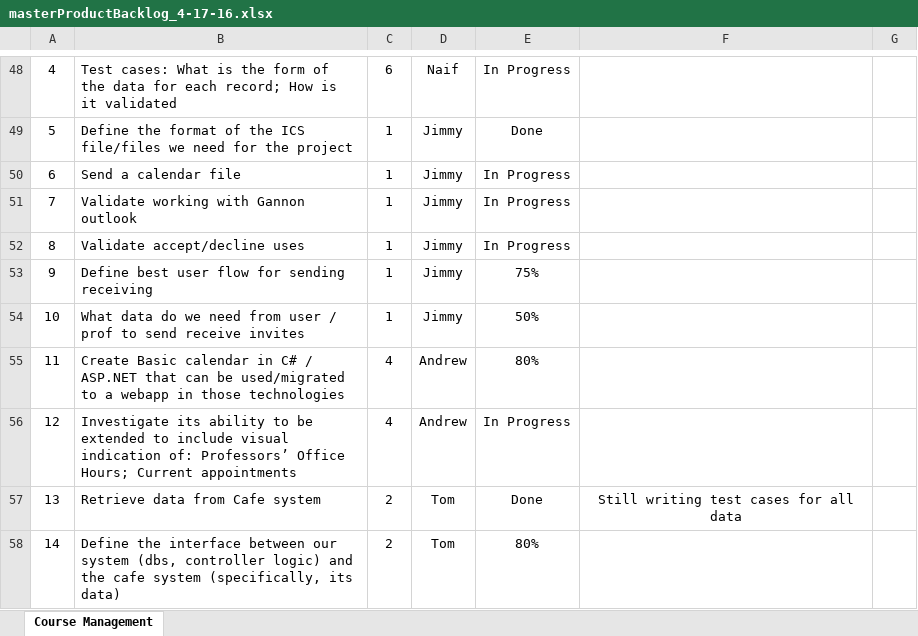
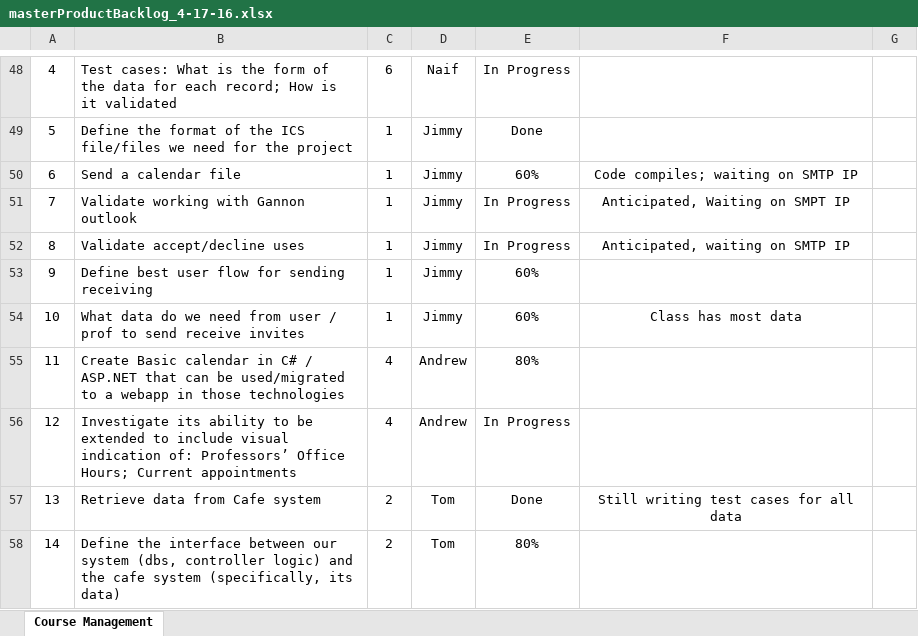
Before and after one commit to jgrussjr/cis315_OfficeHours, an Excel workbook: Documentation/backlogs/masterProductBacklog_4-17-16.xlsx, sheet Course Management, drawn as a sheet; only a part is shown, gaps mark what is left out; values as stored, in another font and other column widths than the file's, no borders; the diff names each change by its address in the sheet, - before the commit and + after, or states it on an @@ line.

Commit message:
added emailICS test cases - gruss; updated sprint 2 burn chart items and progress for tasks assigned to jgruss

```diff
--- a/Documentation/backlogs/masterProductBacklog_4-17-16.xlsx (sheet Course Management)
+++ b/Documentation/backlogs/masterProductBacklog_4-17-16.xlsx (sheet Course Management)
-E50: In Progress
+E50: 60%
-F50: (empty)
+F50: Code compiles; waiting on SMTP IP
-F51: (empty)
+F51: Anticipated, Waiting on SMPT IP
-F52: (empty)
+F52: Anticipated, waiting on SMTP IP
-E53: 75%
+E53: 60%
-E54: 50%
+E54: 60%
-F54: (empty)
+F54: Class has most data
```
Also changed, not shown: 1 other file.
